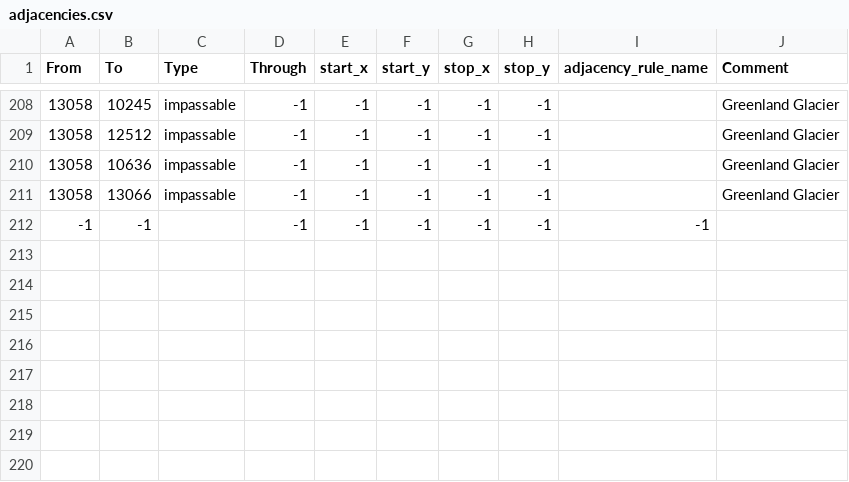
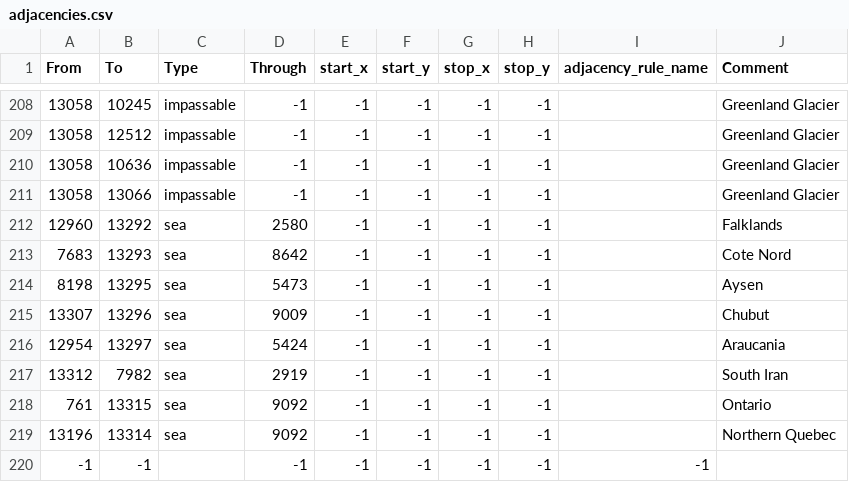
Before and after one commit to Kot0ri/The-Revil-Initiative, a CSV file: map/adjacencies.csv, drawn as a sheet; only a part is shown, gaps mark what is left out; the diff names each change by its address in the sheet, - before the commit and + after, or states it on an @@ line.

```diff
--- a/map/adjacencies.csv
+++ b/map/adjacencies.csv
+row 212: 12960 | 13292 | sea | 2580 | -1 | -1 | -1 | -1 |  | Falklands
+row 213: 7683 | 13293 | sea | 8642 | -1 | -1 | -1 | -1 |  | Cote Nord
+row 214: 8198 | 13295 | sea | 5473 | -1 | -1 | -1 | -1 |  | Aysen
+row 215: 13307 | 13296 | sea | 9009 | -1 | -1 | -1 | -1 |  | Chubut
+row 216: 12954 | 13297 | sea | 5424 | -1 | -1 | -1 | -1 |  | Araucania
+row 217: 13312 | 7982 | sea | 2919 | -1 | -1 | -1 | -1 |  | South Iran
+row 218: 761 | 13315 | sea | 9092 | -1 | -1 | -1 | -1 |  | Ontario
+row 219: 13196 | 13314 | sea | 9092 | -1 | -1 | -1 | -1 |  | Northern Quebec
```
Also changed, not shown: map/definition.csv, 1 other file.
